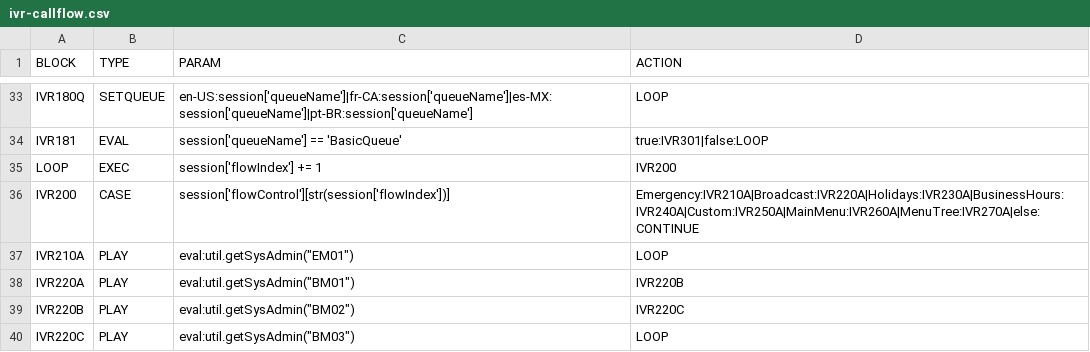
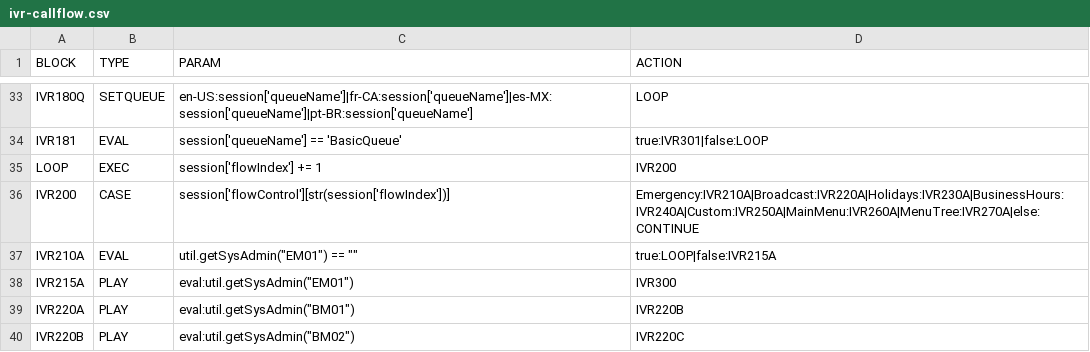
Before and after one commit to CompuComRDF/Ignite, a CSV file: IVR/config/ivr-callflow.csv, drawn as a sheet; only a part is shown, gaps mark what is left out; the shorter side is filled out with more unchanged rows.

```diff
--- a/IVR/config/ivr-callflow.csv
+++ b/IVR/config/ivr-callflow.csv
@@ -36,3 +36,4 @@ LOOP,EXEC,session['flowIndex']  += 1,IVR200
 IVR200,CASE,session['flowControl'][str(session['flowIndex'])],Emergency:IVR210A|Broadcast:IVR220A|Holidays:IVR230A|BusinessHours:IVR240A|Custom:IVR250A|MainMenu:IVR260A|MenuTree:IVR270A|else:CONTINUE
-IVR210A,PLAY,"eval:util.getSysAdmin(""EM01"")",LOOP
+IVR210A,EVAL,"util.getSysAdmin(""EM01"") == """"",true:LOOP|false:IVR215A
+IVR215A,PLAY,"eval:util.getSysAdmin(""EM01"")",IVR300
 IVR220A,PLAY,"eval:util.getSysAdmin(""BM01"")",IVR220B
```
Also changed, not shown: IVR/config/ivr-tts.csv, 5 other files.
